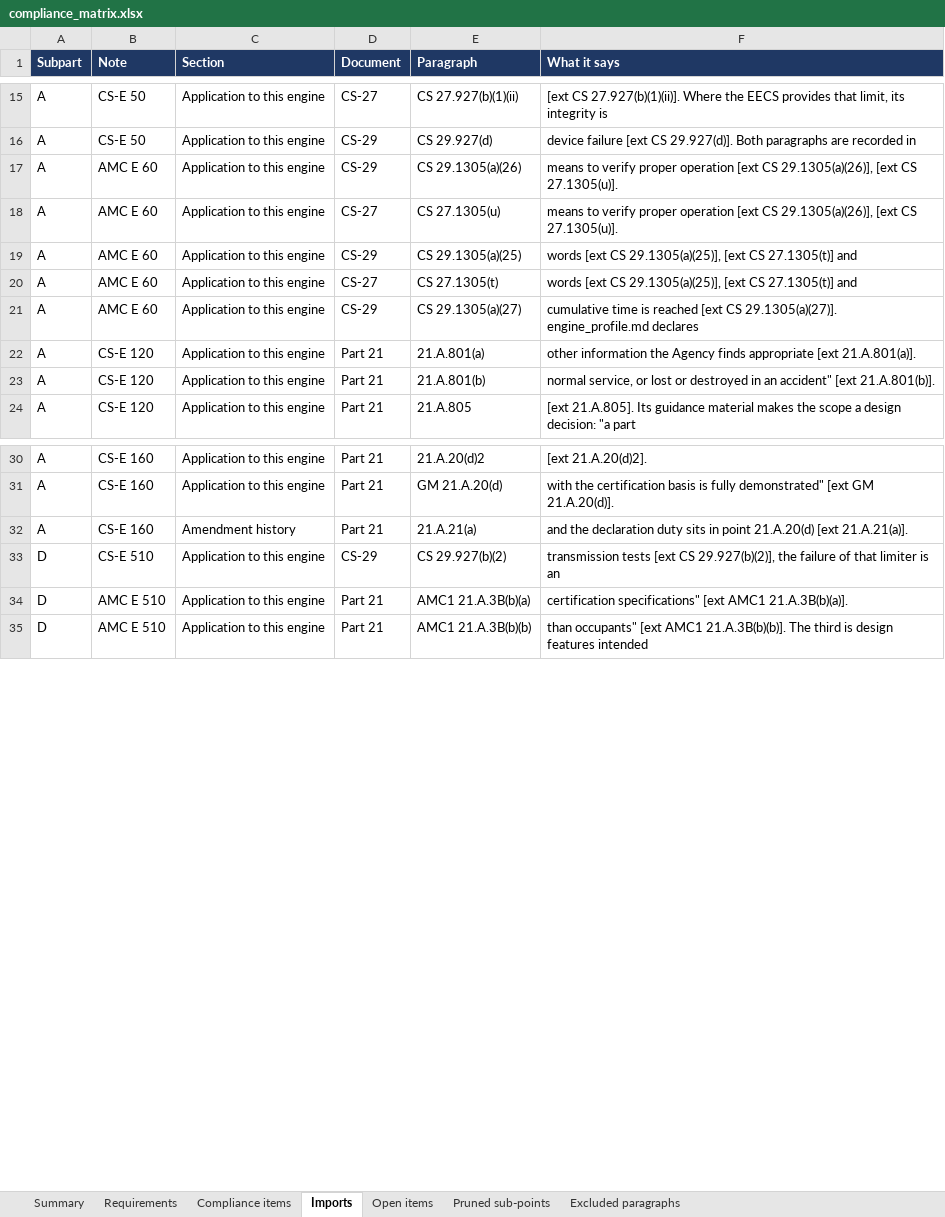
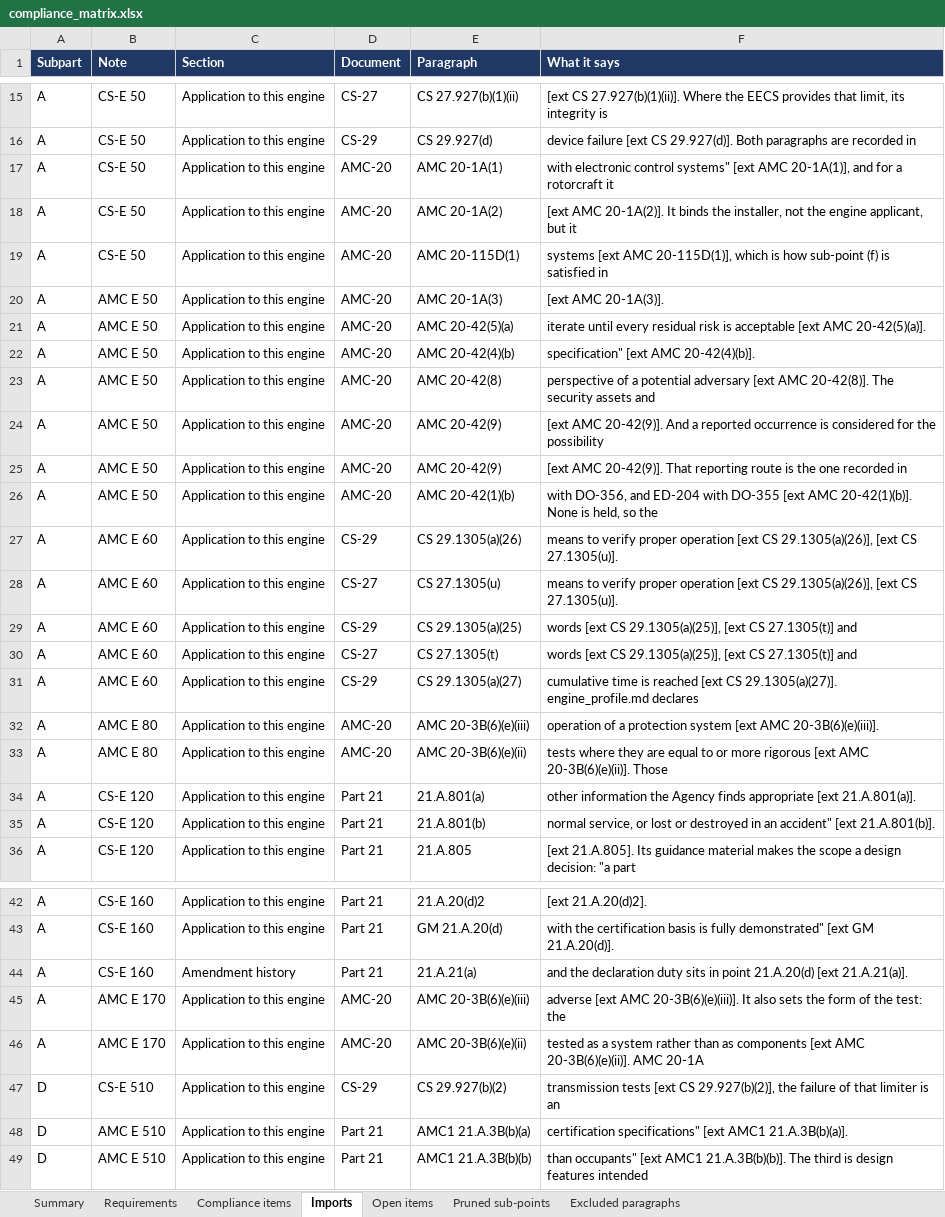
Before and after one commit to evrenge/CS-E, an Excel workbook: deck/compliance_matrix.xlsx, sheet Imports, drawn as a sheet; only a part is shown, gaps mark what is left out; values as stored, in another font and other column widths than the file's, no borders; the diff names each change by its address in the sheet, - before the commit and + after, or states it on an @@ line.

```diff
--- a/deck/compliance_matrix.xlsx (sheet Imports)
+++ b/deck/compliance_matrix.xlsx (sheet Imports)
+row 17: A | CS-E 50 | Application to this engine | AMC-20 | AMC 20-1A(1) | with electronic control systems" [ext AMC 20-1A(1)], and for a rotorcraft it
+row 18: A | CS-E 50 | Application to this engine | AMC-20 | AMC 20-1A(2) | [ext AMC 20-1A(2)]. It binds the installer, not the engine applicant, but it
+row 19: A | CS-E 50 | Application to this engine | AMC-20 | AMC 20-115D(1) | systems [ext AMC 20-115D(1)], which is how sub-point (f) is satisfied in
+row 20: A | AMC E 50 | Application to this engine | AMC-20 | AMC 20-1A(3) | [ext AMC 20-1A(3)].
+row 21: A | AMC E 50 | Application to this engine | AMC-20 | AMC 20-42(5)(a) | iterate until every residual risk is acceptable [ext AMC 20-42(5)(a)].
+row 22: A | AMC E 50 | Application to this engine | AMC-20 | AMC 20-42(4)(b) | specification" [ext AMC 20-42(4)(b)].
+row 23: A | AMC E 50 | Application to this engine | AMC-20 | AMC 20-42(8) | perspective of a potential adversary [ext AMC 20-42(8)]. The security assets and
+row 24: A | AMC E 50 | Application to this engine | AMC-20 | AMC 20-42(9) | [ext AMC 20-42(9)]. And a reported occurrence is considered for the possibility
+row 25: A | AMC E 50 | Application to this engine | AMC-20 | AMC 20-42(9) | [ext AMC 20-42(9)]. That reporting route is the one recorded in
+row 26: A | AMC E 50 | Application to this engine | AMC-20 | AMC 20-42(1)(b) | with DO-356, and ED-204 with DO-355 [ext AMC 20-42(1)(b)]. None is held, so the
+row 32: A | AMC E 80 | Application to this engine | AMC-20 | AMC 20-3B(6)(e)(iii) | operation of a protection system [ext AMC 20-3B(6)(e)(iii)].
+row 33: A | AMC E 80 | Application to this engine | AMC-20 | AMC 20-3B(6)(e)(ii) | tests where they are equal to or more rigorous [ext AMC 20-3B(6)(e)(ii)]. Those
+row 45: A | AMC E 170 | Application to this engine | AMC-20 | AMC 20-3B(6)(e)(iii) | adverse [ext AMC 20-3B(6)(e)(iii)]. It also sets the form of the test: the
+row 46: A | AMC E 170 | Application to this engine | AMC-20 | AMC 20-3B(6)(e)(ii) | tested as a system rather than as components [ext AMC 20-3B(6)(e)(ii)]. AMC 20-1A
```
Also changed, not shown: sheet Open items, sheet Summary, 5 other files.
